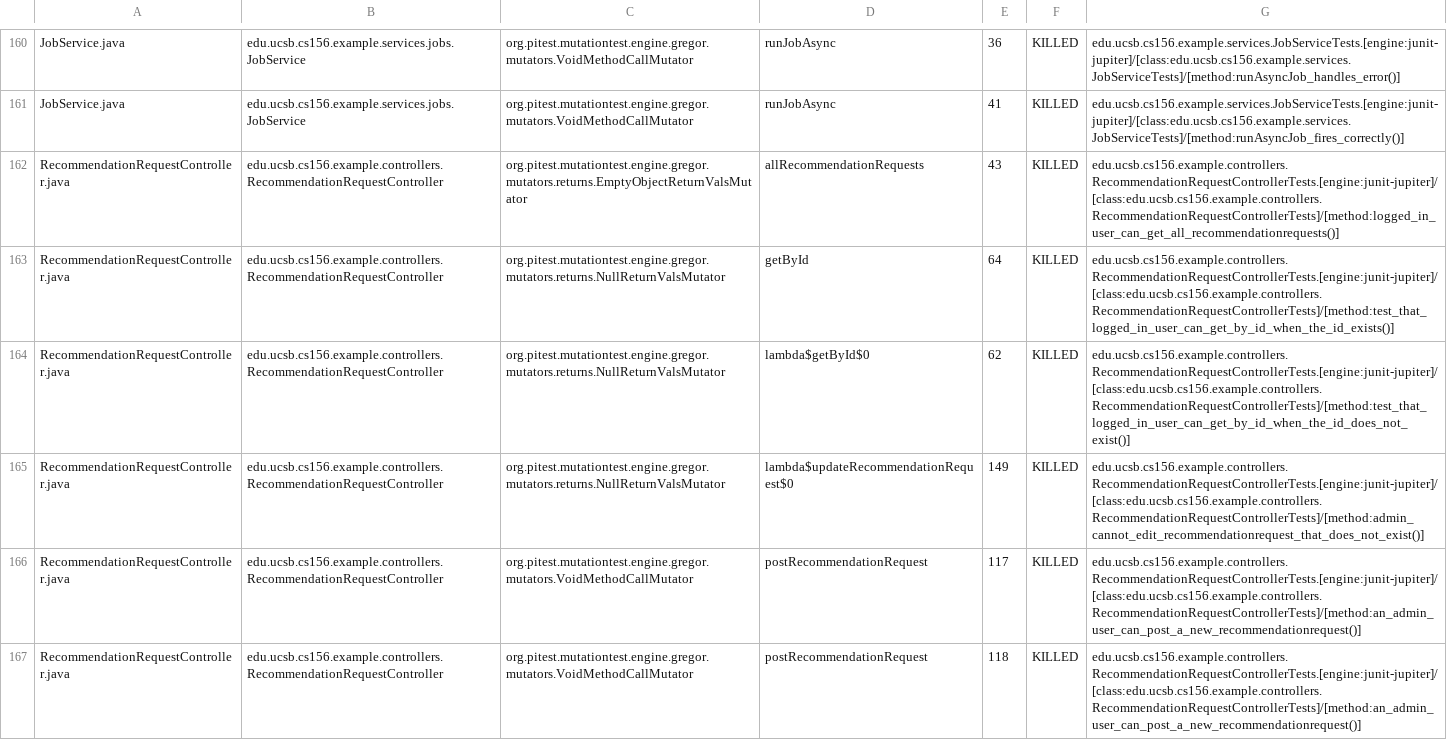
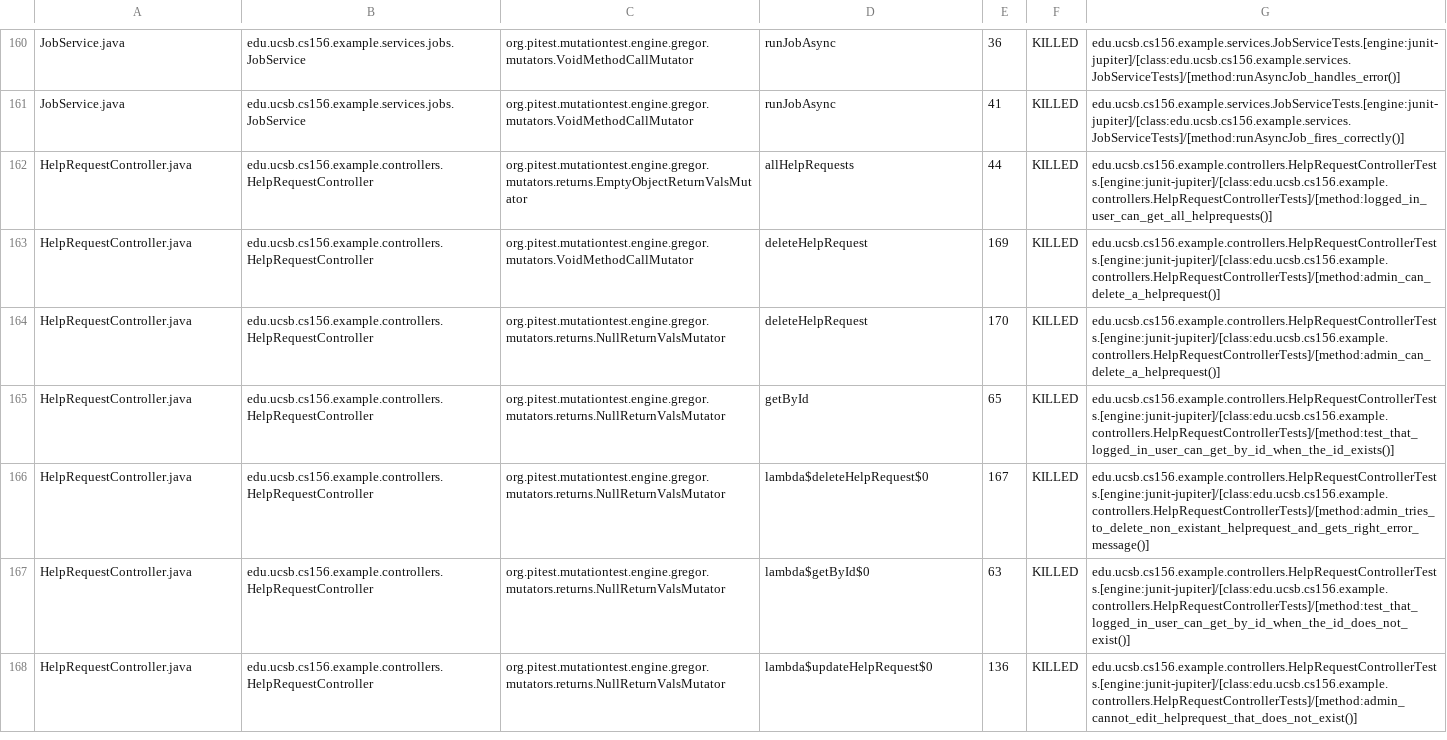
Before and after one commit to ucsb-cs156-f26/team01-f26-05, a CSV file: pitest/mutations.csv, drawn as a sheet; only a part is shown, gaps mark what is left out; addresses are those after the commit; the diff covers the shown part only; the diff names each change by its address in the sheet, - before the commit and + after, or states it on an @@ line.

Commit message:
Deploying to gh-pages from @ ucsb-cs156-f26/team01-f26-05@9d0772c8350c4bc8332e29e29c4549c9d118530d 🚀

```diff
--- a/pitest/mutations.csv
+++ b/pitest/mutations.csv
-A162: RecommendationRequestController.java
+A162: HelpRequestController.java
-B162: edu.ucsb.cs156.example.controllers.RecommendationRequestController
+B162: edu.ucsb.cs156.example.controllers.HelpRequestController
-D162: allRecommendationRequests
+D162: allHelpRequests
-E162: 43
+E162: 44
-G162: edu.ucsb.cs156.example.controllers.RecommendationRequestControllerTests.[engine:junit-jupiter]/[class:edu.ucsb.cs156.example.controllers.RecommendationRequestControllerTests]/[method:logged_in_user_can_get_all_recommendationrequests()]
+G162: edu.ucsb.cs156.example.controllers.HelpRequestControllerTests.[engine:junit-jupiter]/[class:edu.ucsb.cs156.example.controllers.HelpRequestControllerTests]/[method:logged_in_user_can_get_all_helprequests()]
+row 163: HelpRequestController.java | edu.ucsb.cs156.example.controllers.HelpRequestController | org.pitest.mutationtest.engine.gregor.mutators.VoidMethodCallMutator | deleteHelpRequest | 169 | KILLED | edu.ucsb.cs156.example.controllers.HelpRequestControllerTests.[engine:junit-jupiter]/[class:edu.ucsb.cs156.example.controllers.HelpRequestControllerTests]/[method:admin_can_delete_a_helprequest()]
+row 164: HelpRequestController.java | edu.ucsb.cs156.example.controllers.HelpRequestController | org.pitest.mutationtest.engine.gregor.mutators.returns.NullReturnValsMutator | deleteHelpRequest | 170 | KILLED | edu.ucsb.cs156.example.controllers.HelpRequestControllerTests.[engine:junit-jupiter]/[class:edu.ucsb.cs156.example.controllers.HelpRequestControllerTests]/[method:admin_can_delete_a_helprequest()]
-A165: RecommendationRequestController.java
+A165: HelpRequestController.java
-B165: edu.ucsb.cs156.example.controllers.RecommendationRequestController
+B165: edu.ucsb.cs156.example.controllers.HelpRequestController
-E165: 64
+E165: 65
-G165: edu.ucsb.cs156.example.controllers.RecommendationRequestControllerTests.[engine:junit-jupiter]/[class:edu.ucsb.cs156.example.controllers.RecommendationRequestControllerTests]/[method:test_that_logged_in_user_can_get_by_id_when_the_id_exists()]
+G165: edu.ucsb.cs156.example.controllers.HelpRequestControllerTests.[engine:junit-jupiter]/[class:edu.ucsb.cs156.example.controllers.HelpRequestControllerTests]/[method:test_that_logged_in_user_can_get_by_id_when_the_id_exists()]
+row 166: HelpRequestController.java | edu.ucsb.cs156.example.controllers.HelpRequestController | org.pitest.mutationtest.engine.gregor.mutators.returns.NullReturnValsMutator | lambda$deleteHelpRequest$0 | 167 | KILLED | edu.ucsb.cs156.example.controllers.HelpRequestControllerTests.[engine:junit-jupiter]/[class:edu.ucsb.cs156.example.controllers.HelpRequestControllerTests]/[method:admin_tries_to_delete_non_existant_helprequest_and_gets_right_error_message()]
-A167:A168: RecommendationRequestController.java
+A167:A168: HelpRequestController.java
-B167:B168: edu.ucsb.cs156.example.controllers.RecommendationRequestController
+B167:B168: edu.ucsb.cs156.example.controllers.HelpRequestController
-E167: 62
+E167: 63
-G167: edu.ucsb.cs156.example.controllers.RecommendationRequestControllerTests.[engine:junit-jupiter]/[class:edu.ucsb.cs156.example.controllers.RecommendationRequestControllerTests]/[method:test_that_logged_in_user_can_get_by_id_when_the_id_does_not_exist()]
+G167: edu.ucsb.cs156.example.controllers.HelpRequestControllerTests.[engine:junit-jupiter]/[class:edu.ucsb.cs156.example.controllers.HelpRequestControllerTests]/[method:test_that_logged_in_user_can_get_by_id_when_the_id_does_not_exist()]
-D168: lambda$updateRecommendationRequest$0
+D168: lambda$updateHelpRequest$0
-E168: 149
+E168: 136
-G168: edu.ucsb.cs156.example.controllers.RecommendationRequestControllerTests.[engine:junit-jupiter]/[class:edu.ucsb.cs156.example.controllers.RecommendationRequestControllerTests]/[method:admin_cannot_edit_recommendationrequest_that_does_not_exist()]
+G168: edu.ucsb.cs156.example.controllers.HelpRequestControllerTests.[engine:junit-jupiter]/[class:edu.ucsb.cs156.example.controllers.HelpRequestControllerTests]/[method:admin_cannot_edit_helprequest_that_does_not_exist()]
@@ row 166 moved to row 41: RecommendationRequestController.java @@
@@ row 167 moved to row 42: RecommendationRequestController.java @@
```
Also changed, not shown: 8 added rows, 8 removed rows, 18 moved rows and 20 edited cells elsewhere in this file, 25 other files.
